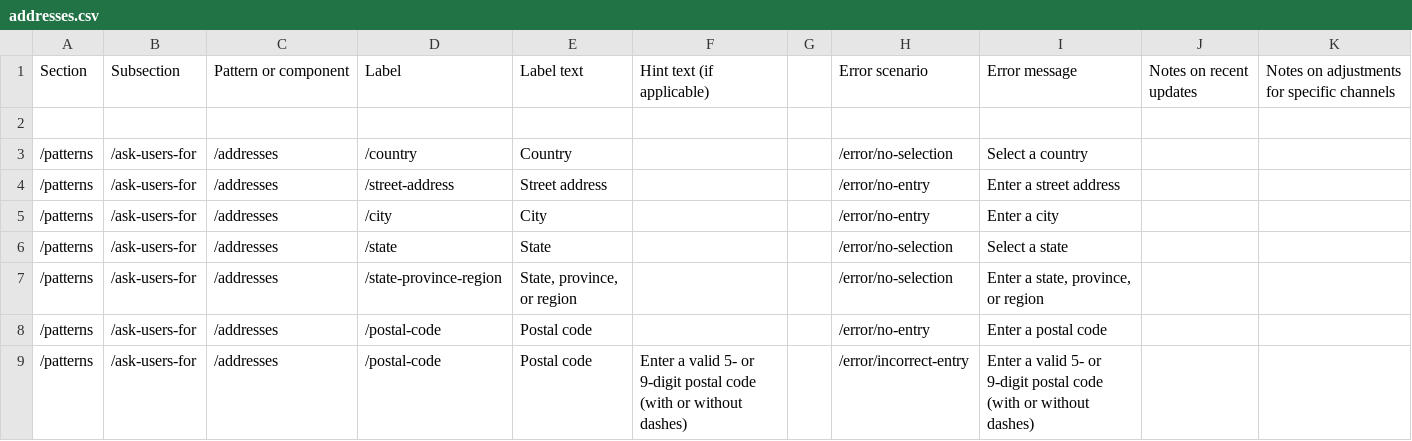
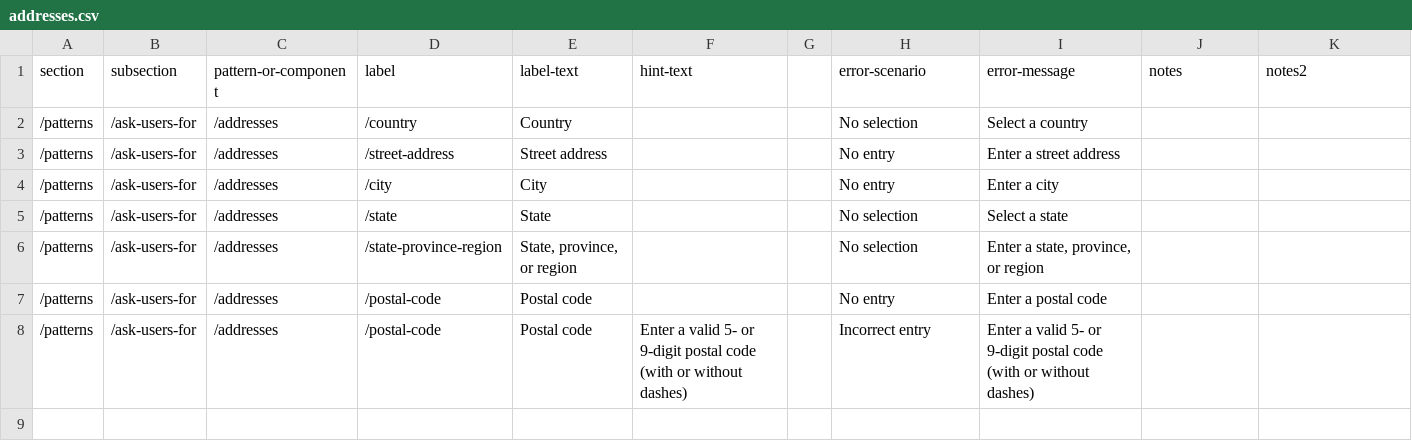
Before and after one commit to department-of-veterans-affairs/vets-design-system-documentation, a CSV file: src/_data/content/patterns/ask-users-for/addresses.csv, drawn as a sheet.

Commit message:
Updates labels, error messages, and hint text from content database.

```diff
--- a/src/_data/content/patterns/ask-users-for/addresses.csv
+++ b/src/_data/content/patterns/ask-users-for/addresses.csv
@@ -1,9 +1,8 @@
-Section,Subsection,Pattern or component,Label,Label text,Hint text (if applicable),,Error scenario,Error message,Notes on recent updates,Notes on adjustments for specific channels
-,,,,,,,,,,
-/patterns,/ask-users-for,/addresses,/country,Country,,,/error/no-selection,Select a country,,
-/patterns,/ask-users-for,/addresses,/street-address,Street address,,,/error/no-entry,Enter a street address,,
-/patterns,/ask-users-for,/addresses,/city,City,,,/error/no-entry,Enter a city,,
-/patterns,/ask-users-for,/addresses,/state,State,,,/error/no-selection,Select a state,,
-/patterns,/ask-users-for,/addresses,/state-province-region,"State, province, or region",,,/error/no-selection,"Enter a state, province, or region",,
-/patterns,/ask-users-for,/addresses,/postal-code,Postal code,,,/error/no-entry,Enter a postal code,,
-/patterns,/ask-users-for,/addresses,/postal-code,Postal code,Enter a valid 5- or 9-digit postal code (with or without dashes),,/error/incorrect-entry,Enter a valid 5- or 9-digit postal code (with or without dashes),,
+section,subsection,pattern-or-component,label,label-text,hint-text,,error-scenario,error-message,notes,notes2
+/patterns,/ask-users-for,/addresses,/country,Country,,,No selection,Select a country,,
+/patterns,/ask-users-for,/addresses,/street-address,Street address,,,No entry,Enter a street address,,
+/patterns,/ask-users-for,/addresses,/city,City,,,No entry,Enter a city,,
+/patterns,/ask-users-for,/addresses,/state,State,,,No selection,Select a state,,
+/patterns,/ask-users-for,/addresses,/state-province-region,"State, province, or region",,,No selection,"Enter a state, province, or region",,
+/patterns,/ask-users-for,/addresses,/postal-code,Postal code,,,No entry,Enter a postal code,,
+/patterns,/ask-users-for,/addresses,/postal-code,Postal code,Enter a valid 5- or 9-digit postal code (with or without dashes),,Incorrect entry,Enter a valid 5- or 9-digit postal code (with or without dashes),,
```
Also changed, not shown: 1 other file.
